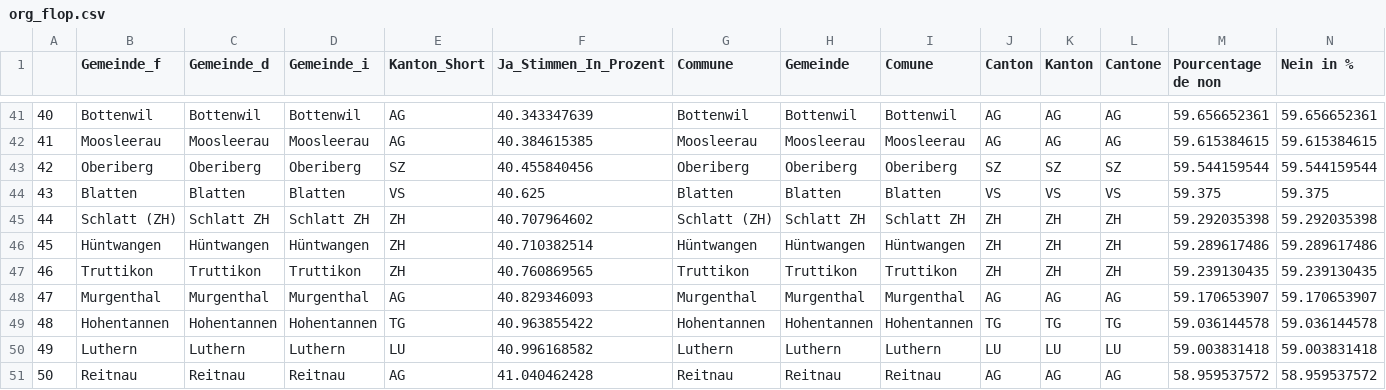
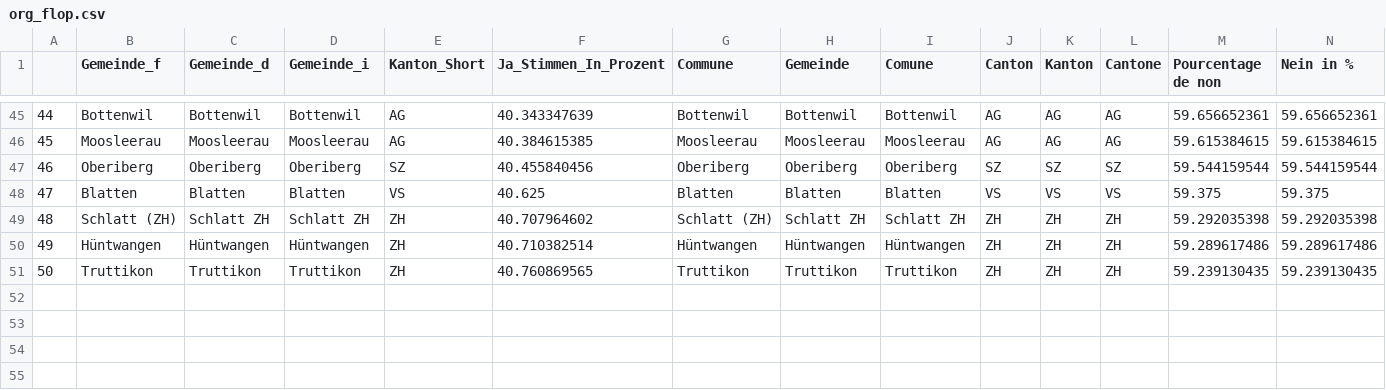
Before and after one commit to awp-finanznachrichten/lena_mai2022, a CSV file: Tableaux/org_flop.csv, drawn as a sheet; only a part is shown, gaps mark what is left out; removed rows and columns are numbered as before the commit, all else as after; rows hold the shown columns only; the diff covers the shown part only; the diff names each change by its address in the sheet, - before the commit and + after, or states it on an @@ line.

```diff
--- a/Tableaux/org_flop.csv
+++ b/Tableaux/org_flop.csv
-A45: 40
+A45: 44
-A46: 41
+A46: 45
-A47: 42
+A47: 46
-A48: 43
+A48: 47
-A49: 44
+A49: 48
-A50: 45
+A50: 49
-A51: 46
+A51: 50
-row 48: 47 | Murgenthal | Murgenthal | Murgenthal | AG | 40.829346093 | Murgenthal | Murgenthal | Murgenthal | AG | AG | AG | 59.170653907 | 59.170653907
-row 49: 48 | Hohentannen | Hohentannen | Hohentannen | TG | 40.963855422 | Hohentannen | Hohentannen | Hohentannen | TG | TG | TG | 59.036144578 | 59.036144578
-row 50: 49 | Luthern | Luthern | Luthern | LU | 40.996168582 | Luthern | Luthern | Luthern | LU | LU | LU | 59.003831418 | 59.003831418
-row 51: 50 | Reitnau | Reitnau | Reitnau | AG | 41.040462428 | Reitnau | Reitnau | Reitnau | AG | AG | AG | 58.959537572 | 58.959537572
```
Also changed, not shown: 4 added rows and 23 edited cells elsewhere in this file, Tableaux/frontex_flop.csv, Tableaux/frontex_top.csv, 1 other file.
